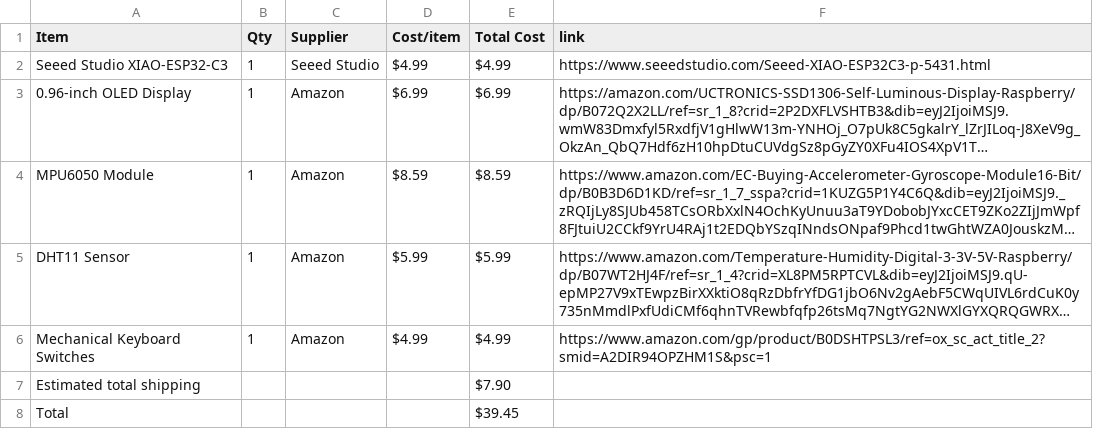
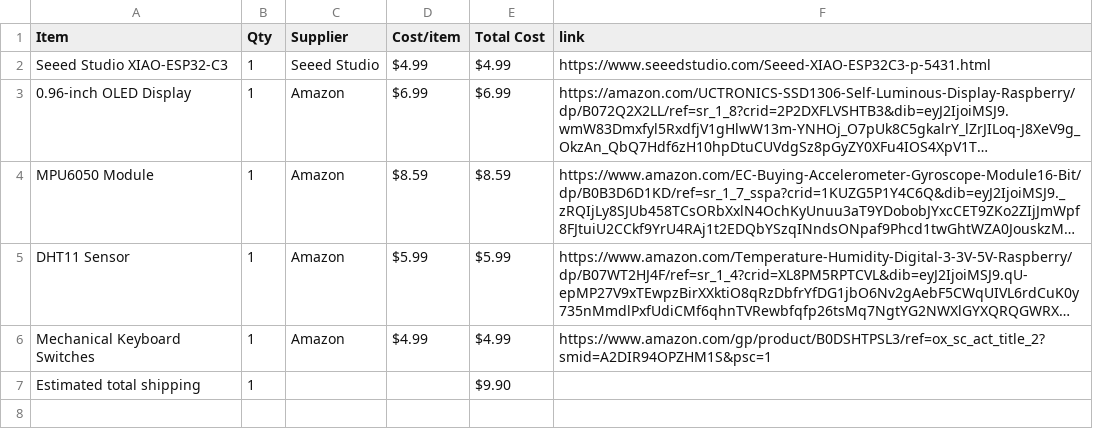
Before and after one commit to mithrasagar123-coder/starbie, a CSV file: BOM.csv, drawn as a sheet; long unchanged cells end in …; the diff names each change by its address in the sheet, - before the commit and + after, or states it on an @@ line.

Commit message:
Sync Starbie from Half Life

```diff
--- a/BOM.csv
+++ b/BOM.csv
-B7 (Qty): (empty)
+B7 (Qty): 1
-E7 (Total Cost): $7.90
+E7 (Total Cost): $9.90
-row 8: Total |  |  |  | $39.45
```
